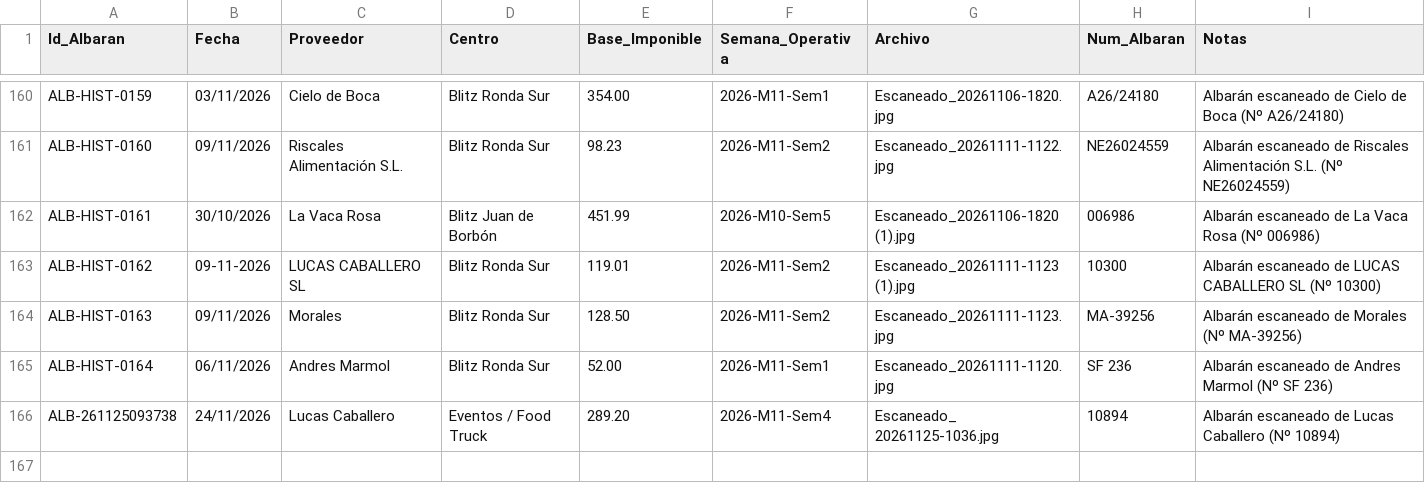
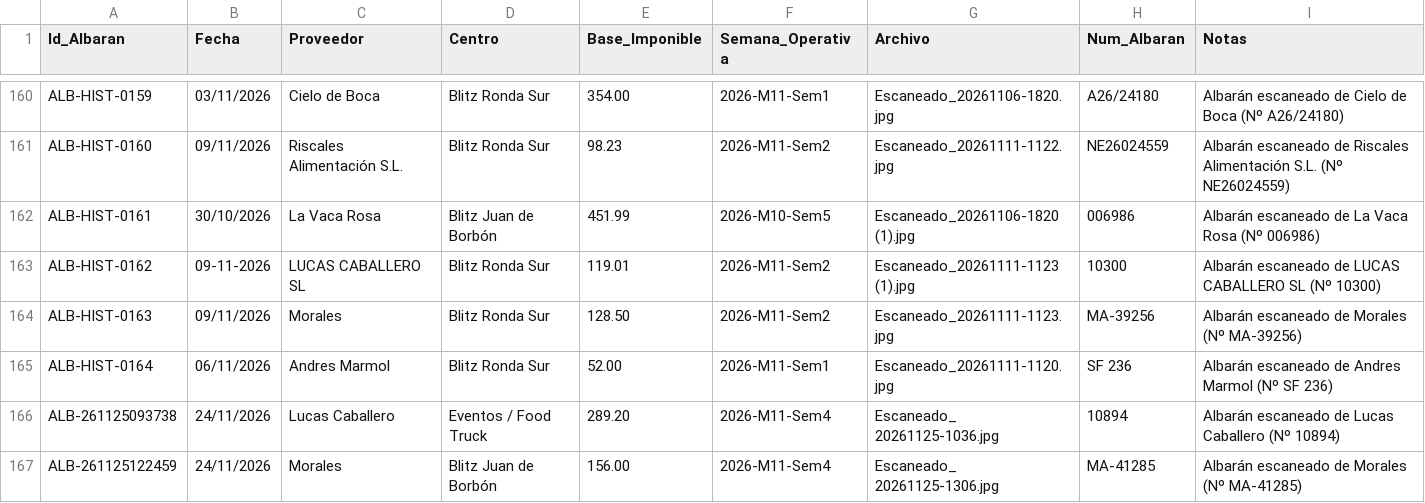
Before and after one commit to salvaandreo-lab/blitz-stock, a CSV file: Registro_Albaranes_Compras.csv, drawn as a sheet; only a part is shown, gaps mark what is left out; the diff names each change by its address in the sheet, - before the commit and + after, or states it on an @@ line.

Commit message:
Actualización de Registro_Albaranes_Compras.csv

```diff
--- a/Registro_Albaranes_Compras.csv
+++ b/Registro_Albaranes_Compras.csv
+row 167: ALB-261125122459 | 24/11/2026 | Morales | Blitz Juan de Borbón | 156.00 | 2026-M11-Sem4 | Escaneado_ 20261125-1306.jpg | MA-41285 | Albarán escaneado de Morales (Nº MA-41285)
```
